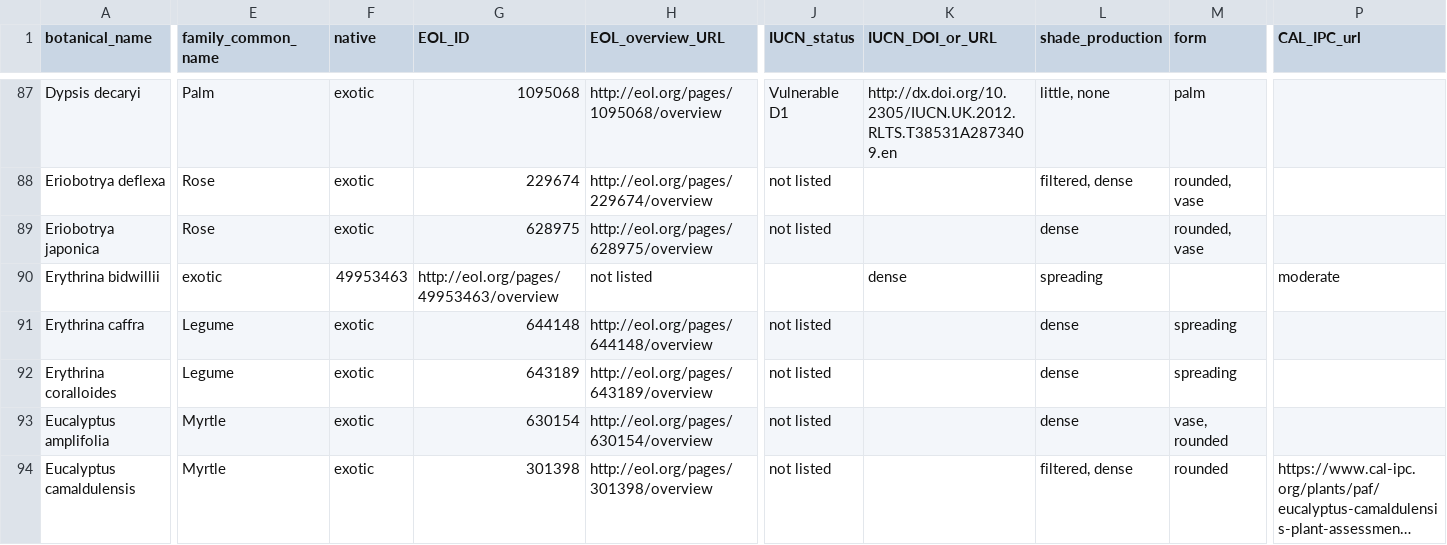
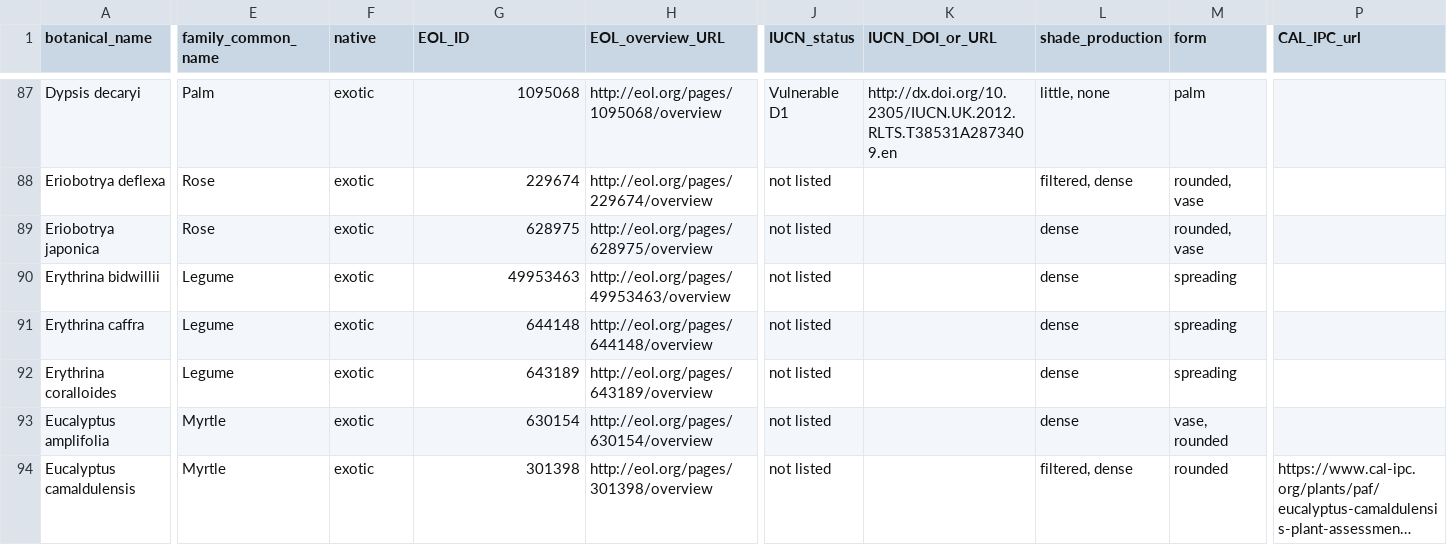
Before and after one commit to Public-Tree-Map/public-tree-map-data-pipeline, a CSV file: data/species_attributes.csv, drawn as a sheet; only a part is shown, gaps mark what is left out; long unchanged cells end in …; the diff covers the shown part only; the diff names each change by its address in the sheet, - before the commit and + after, or states it on an @@ line.

Commit message:
add common name to Erythrina bidwillii

```diff
--- a/data/species_attributes.csv
+++ b/data/species_attributes.csv
-E90 (family_common_name): exotic
+E90 (family_common_name): Legume
-F90 (native): 49953463
+F90 (native): exotic
-G90 (EOL_ID): http://eol.org/pages/49953463/overview
+G90 (EOL_ID): 49953463
-H90 (EOL_overview_URL): not listed
+H90 (EOL_overview_URL): http://eol.org/pages/49953463/overview
-J90 (IUCN_status): (empty)
+J90 (IUCN_status): not listed
-K90 (IUCN_DOI_or_URL): dense
+K90 (IUCN_DOI_or_URL): (empty)
-L90 (shade_production): spreading
+L90 (shade_production): dense
-M90 (form): (empty)
+M90 (form): spreading
-P90 (CAL_IPC_url): moderate
+P90 (CAL_IPC_url): (empty)
```
Also changed, not shown: 1 edited cell elsewhere in this file.
